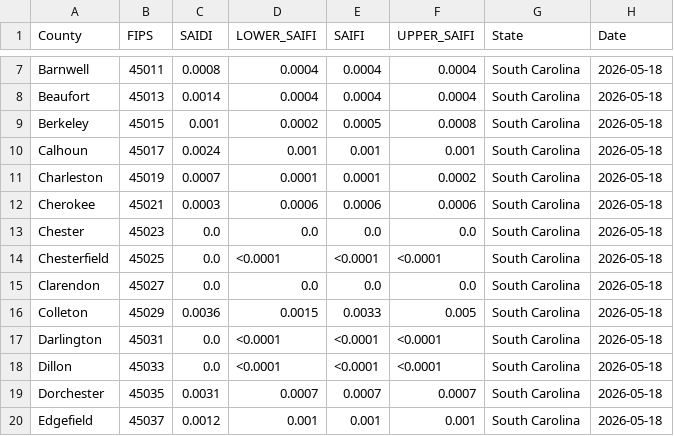
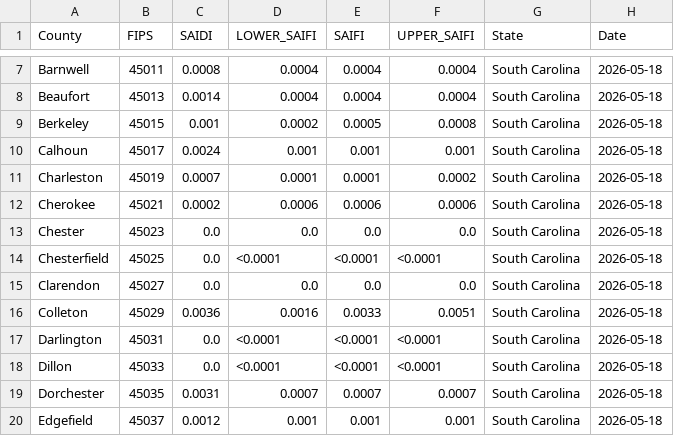
Before and after one commit to nkim205/grower-dashboard, a CSV file: states/SC/SC_DATA.csv, drawn as a sheet; only a part is shown, gaps mark what is left out.

```diff
--- a/states/SC/SC_DATA.csv
+++ b/states/SC/SC_DATA.csv
@@ -11,3 +11,3 @@ Calhoun,45017,0.0024,0.001,0.001,0.001,South Carolina,2026-05-18
 Charleston,45019,0.0007,0.0001,0.0001,0.0002,South Carolina,2026-05-18
-Cherokee,45021,0.0003,0.0006,0.0006,0.0006,South Carolina,2026-05-18
+Cherokee,45021,0.0002,0.0006,0.0006,0.0006,South Carolina,2026-05-18
 Chester,45023,0.0,0.0,0.0,0.0,South Carolina,2026-05-18
@@ -15,3 +15,3 @@ Chesterfield,45025,0.0,<0.0001,<0.0001,<0.0001,South Carolina,2026-05-18
 Clarendon,45027,0.0,0.0,0.0,0.0,South Carolina,2026-05-18
-Colleton,45029,0.0036,0.0015,0.0033,0.005,South Carolina,2026-05-18
+Colleton,45029,0.0036,0.0016,0.0033,0.0051,South Carolina,2026-05-18
 Darlington,45031,0.0,<0.0001,<0.0001,<0.0001,South Carolina,2026-05-18
```
Also changed, not shown: states/FL/FL_DATA.csv.
